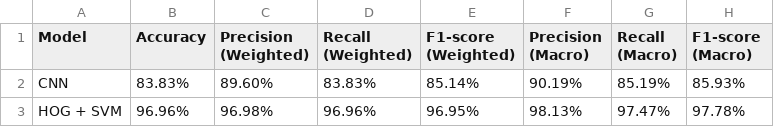
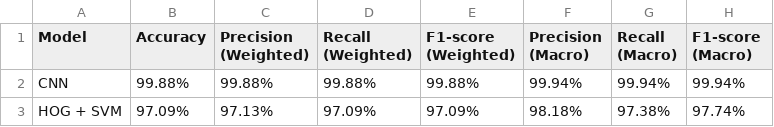
Before and after one commit to dachichi111104-ui/traffic_sign, a CSV file: results/model_comparison.csv, drawn as a sheet.

```diff
--- a/results/model_comparison.csv
+++ b/results/model_comparison.csv
@@ -1,3 +1,3 @@
 Model,Accuracy,Precision (Weighted),Recall (Weighted),F1-score (Weighted),Precision (Macro),Recall (Macro),F1-score (Macro)
-CNN,83.83%,89.60%,83.83%,85.14%,90.19%,85.19%,85.93%
-HOG + SVM,96.96%,96.98%,96.96%,96.95%,98.13%,97.47%,97.78%
+CNN,99.88%,99.88%,99.88%,99.88%,99.94%,99.94%,99.94%
+HOG + SVM,97.09%,97.13%,97.09%,97.09%,98.18%,97.38%,97.74%
```
Also changed, not shown: 25 other files.
